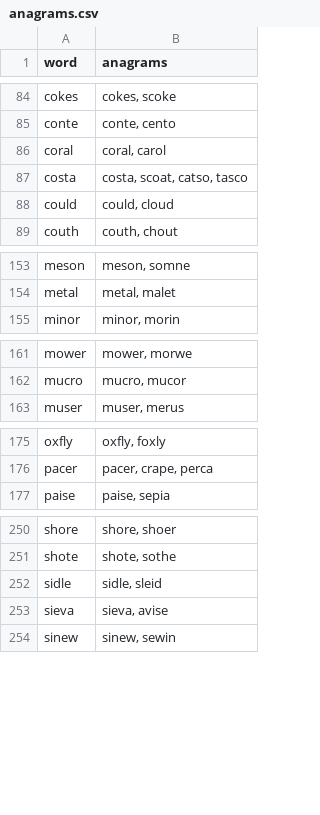
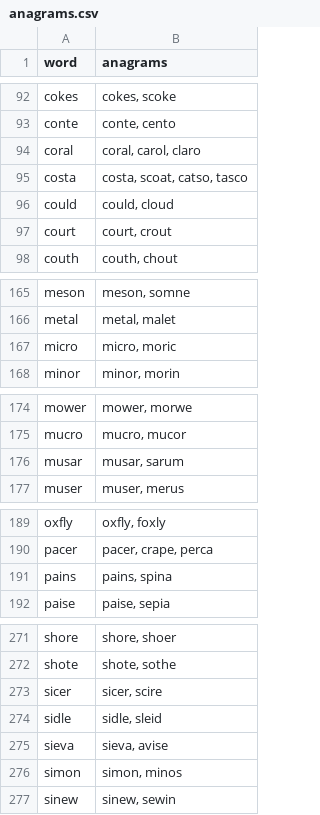
Before and after one commit to jgriffi/wordle_best_two_guess_opener, a CSV file: data/anagrams.csv, drawn as a sheet; only a part is shown, gaps mark what is left out; the diff covers the shown part only.

```diff
--- a/data/anagrams.csv
+++ b/data/anagrams.csv
@@ -85,5 +93,6 @@ cokes,"cokes, scoke"
 conte,"conte, cento"
-coral,"coral, carol"
+coral,"coral, carol, claro"
 costa,"costa, scoat, catso, tasco"
 could,"could, cloud"
+court,"court, crout"
 couth,"couth, chout"
@@ -154,2 +166,3 @@ meson,"meson, somne"
 metal,"metal, malet"
+micro,"micro, moric"
 minor,"minor, morin"
@@ -162,2 +175,3 @@ mower,"mower, morwe"
 mucro,"mucro, mucor"
+musar,"musar, sarum"
 muser,"muser, merus"
@@ -176,2 +190,3 @@ oxfly,"oxfly, foxly"
 pacer,"pacer, crape, perca"
+pains,"pains, spina"
 paise,"paise, sepia"
@@ -251,4 +272,6 @@ shore,"shore, shoer"
 shote,"shote, sothe"
+sicer,"sicer, scire"
 sidle,"sidle, sleid"
 sieva,"sieva, avise"
+simon,"simon, minos"
 sinew,"sinew, sewin"
```
Also changed, not shown: 25 added rows and 6 edited cells elsewhere in this file, 6 other files.
